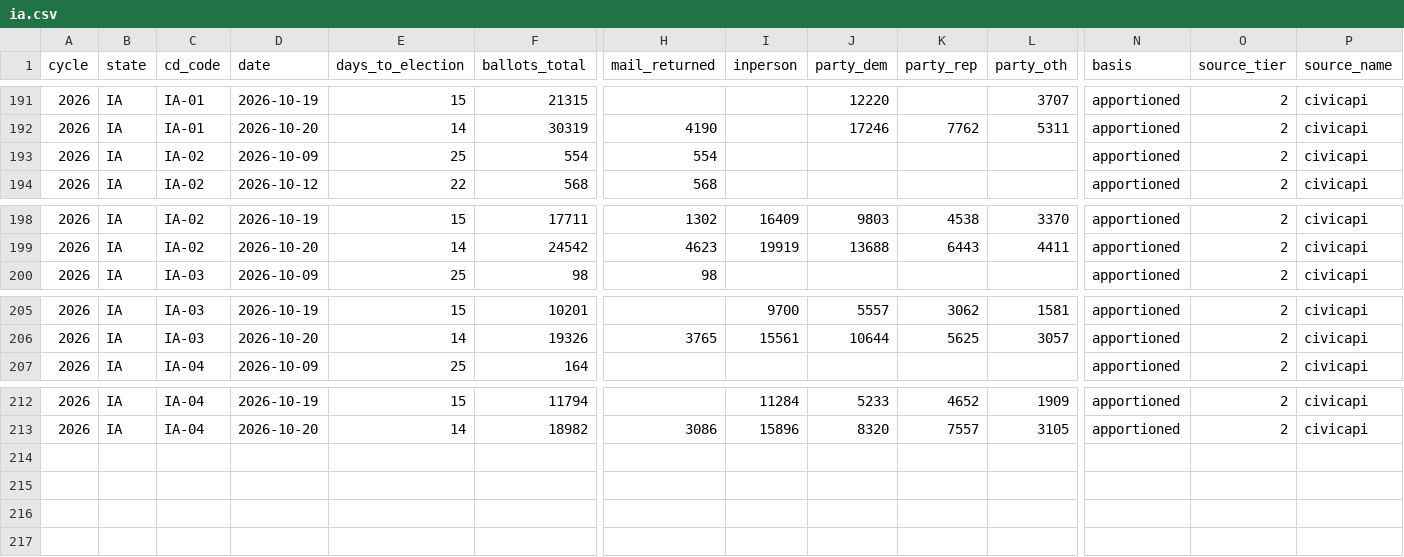
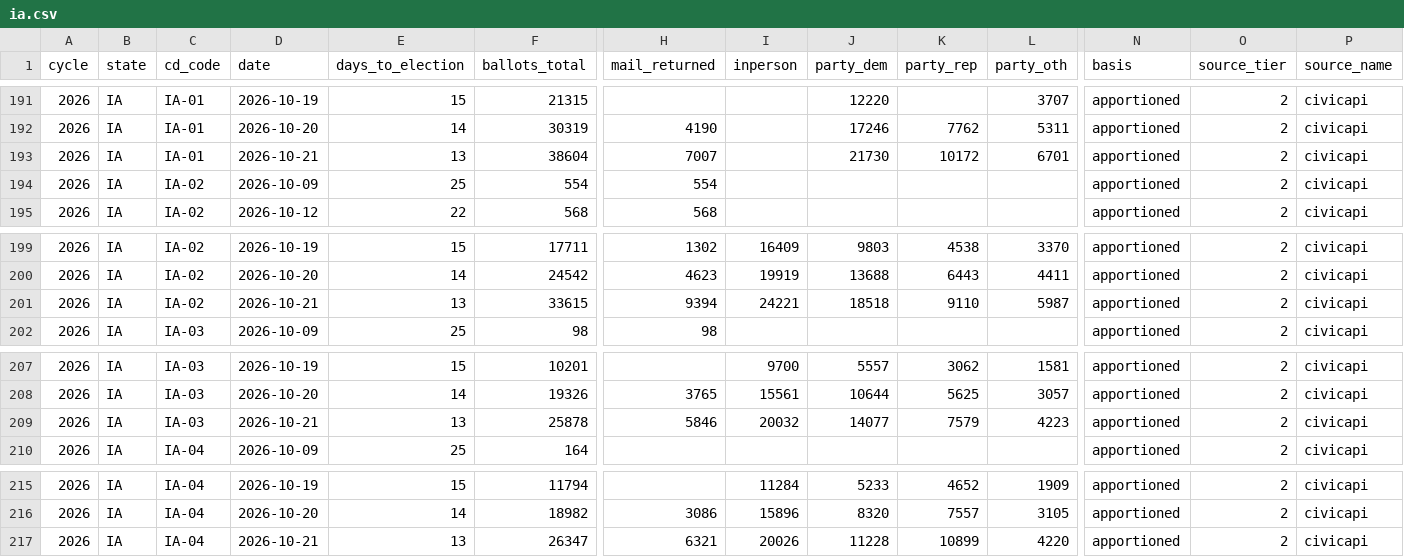
Before and after one commit to ElectIndex/26_early_vote, a CSV file: output/districts/ia.csv, drawn as a sheet; only a part is shown, gaps mark what is left out; rows hold the shown columns only; the diff names each change by its address in the sheet, - before the commit and + after, or states it on an @@ line.

```diff
--- a/output/districts/ia.csv
+++ b/output/districts/ia.csv
+row 193: 2026 | IA | IA-01 | 2026-10-21 | 13 | 38604 | 7007 |  | 21730 | 10172 | 6701 | apportioned | 2 | civicapi
+row 201: 2026 | IA | IA-02 | 2026-10-21 | 13 | 33615 | 9394 | 24221 | 18518 | 9110 | 5987 | apportioned | 2 | civicapi
+row 209: 2026 | IA | IA-03 | 2026-10-21 | 13 | 25878 | 5846 | 20032 | 14077 | 7579 | 4223 | apportioned | 2 | civicapi
+row 217: 2026 | IA | IA-04 | 2026-10-21 | 13 | 26347 | 6321 | 20026 | 11228 | 10899 | 4220 | apportioned | 2 | civicapi
```
Also changed, not shown: output/counterfactual.csv, output/counties/nj.csv, 13 other files.
